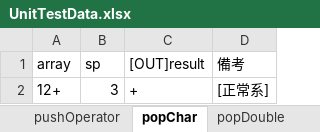
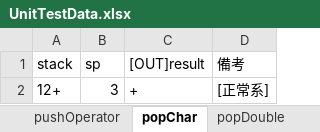
Before and after one commit to kenmotsu/Calculator, an Excel workbook: calc/doc/UnitTestData.xlsx, sheet popChar, drawn as a sheet; values as stored, in another font and other column widths than the file's, no borders; the diff names each change by its address in the sheet, - before the commit and + after, or states it on an @@ line.

```diff
--- a/calc/doc/UnitTestData.xlsx (sheet popChar)
+++ b/calc/doc/UnitTestData.xlsx (sheet popChar)
-A1: array
+A1: stack
```
Also changed, not shown: sheet pushOperator, sheet popDouble, 5 other files.
